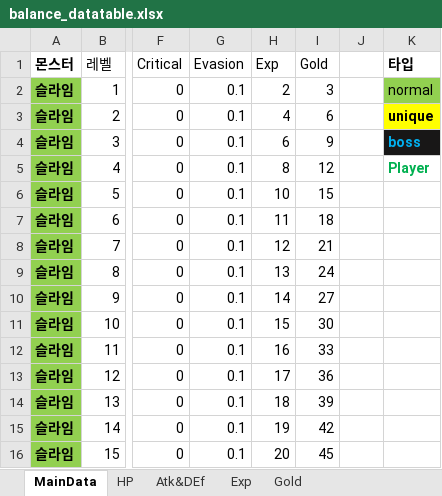
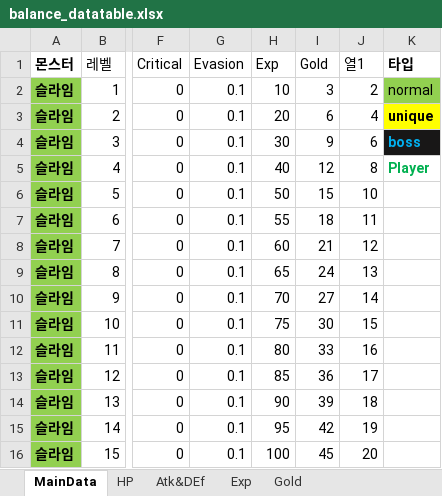
Before and after one commit to bbbp98/Team-Project-Text-RPG-group5, an Excel workbook: balance_datatable.xlsx, sheet MainData, drawn as a sheet; only a part is shown, gaps mark what is left out; values as stored, in another font and other column widths than the file's, no borders; table styles not drawn; the diff covers the shown part only; the diff names each change by its address in the sheet, - before the commit and + after, or states it on an @@ line.

```diff
--- a/balance_datatable.xlsx (sheet MainData)
+++ b/balance_datatable.xlsx (sheet MainData)
-J1: (empty)
+J1: 열1
-H2: 2
+H2: 10
-J2: (empty)
+J2: 2
-H3: 4
+H3: 20
-J3: (empty)
+J3: 4
-H4: 6
+H4: 30
-J4: (empty)
+J4: 6
-H5: 8
+H5: 40
-J5: (empty)
+J5: 8
-H6: 10
+H6: 50
-J6: (empty)
+J6: 10
-H7: 11
+H7: 55
-J7: (empty)
+J7: 11
-H8: 12
+H8: 60
-J8: (empty)
+J8: 12
-H9: 13
+H9: 65
-J9: (empty)
+J9: 13
-H10: 14
+H10: 70
-J10: (empty)
+J10: 14
-H11: 15
+H11: 75
-J11: (empty)
+J11: 15
-H12: 16
+H12: 80
-J12: (empty)
+J12: 16
-H13: 17
+H13: 85
-J13: (empty)
+J13: 17
-H14: 18
+H14: 90
-J14: (empty)
+J14: 18
-H15: 19
+H15: 95
-J15: (empty)
+J15: 19
-H16: 20
+H16: 100
-J16: (empty)
+J16: 20
```
Also changed, not shown: 488 edited cells and cell formats elsewhere in this sheet, sheet Exp, sheet Atk&DEf, 1 other file.
